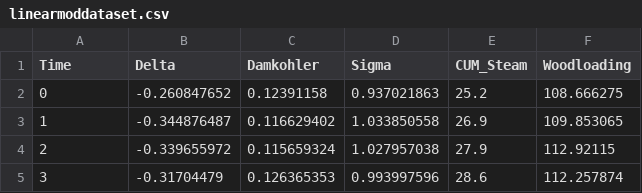
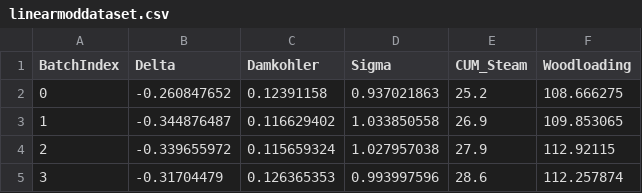
Before and after one commit to DaviesHub/linear_timeseries_analysis, a CSV file: linearmoddataset.csv, drawn as a sheet; only a part is shown.

```diff
--- a/linearmoddataset.csv
+++ b/linearmoddataset.csv
@@ -1,2 +1,2 @@
-Time,Delta,Damkohler,Sigma,CUM_Steam,Woodloading
+BatchIndex,Delta,Damkohler,Sigma,CUM_Steam,Woodloading
 0,-0.260847652,0.12391158,0.937021863,25.2,108.666275
```
Also changed, not shown: 1 other file.
